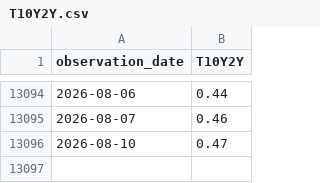
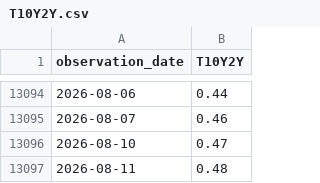
Before and after one commit to jakechinitz/markettiming, a CSV file: data/fred/T10Y2Y.csv, drawn as a sheet; only a part is shown, gaps mark what is left out; the diff names each change by its address in the sheet, - before the commit and + after, or states it on an @@ line.

```diff
--- a/data/fred/T10Y2Y.csv
+++ b/data/fred/T10Y2Y.csv
+row 13097: 2026-08-11 | 0.48
```
Also changed, not shown: 2 other files.
